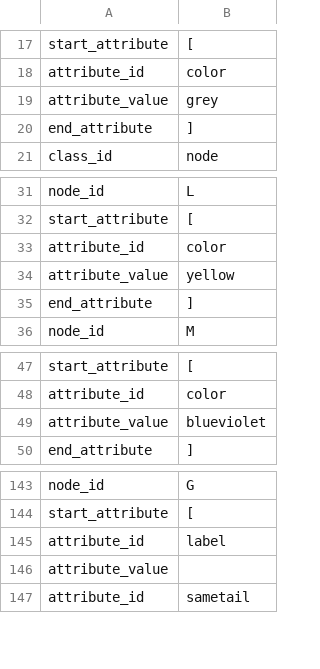
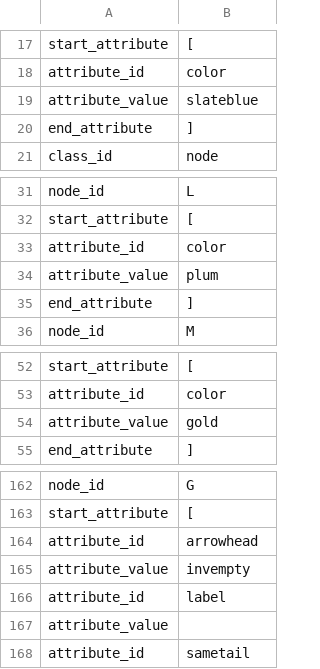
Before and after one commit to graphviz-perl/GraphViz2-Marpa-PathUtils, a CSV file: data/07.clusters.in.csv, drawn as a sheet; only a part is shown, gaps mark what is left out; the diff covers the shown part only.

Commit message:
Add back data/07.clusters.in.gv now Graphviz bug is fixed

```diff
--- a/data/07.clusters.in.csv
+++ b/data/07.clusters.in.csv
@@ -18,3 +18,3 @@ start_attribute     , "["
 attribute_id        , "color"
-attribute_value     , "grey"
+attribute_value     , "slateblue"
 end_attribute       , "]"
@@ -33,3 +33,3 @@ start_attribute     , "["
 attribute_id        , "color"
-attribute_value     , "yellow"
+attribute_value     , "plum"
 end_attribute       , "]"
@@ -48,3 +53,3 @@ start_attribute     , "["
 attribute_id        , "color"
-attribute_value     , "blueviolet"
+attribute_value     , "gold"
 end_attribute       , "]"
@@ -144,2 +163,4 @@ node_id             , "G"
 start_attribute     , "["
+attribute_id        , "arrowhead"
+attribute_value     , "invempty"
 attribute_id        , "label"
```
Also changed, not shown: 19 added rows elsewhere in this file, 24 other files.
